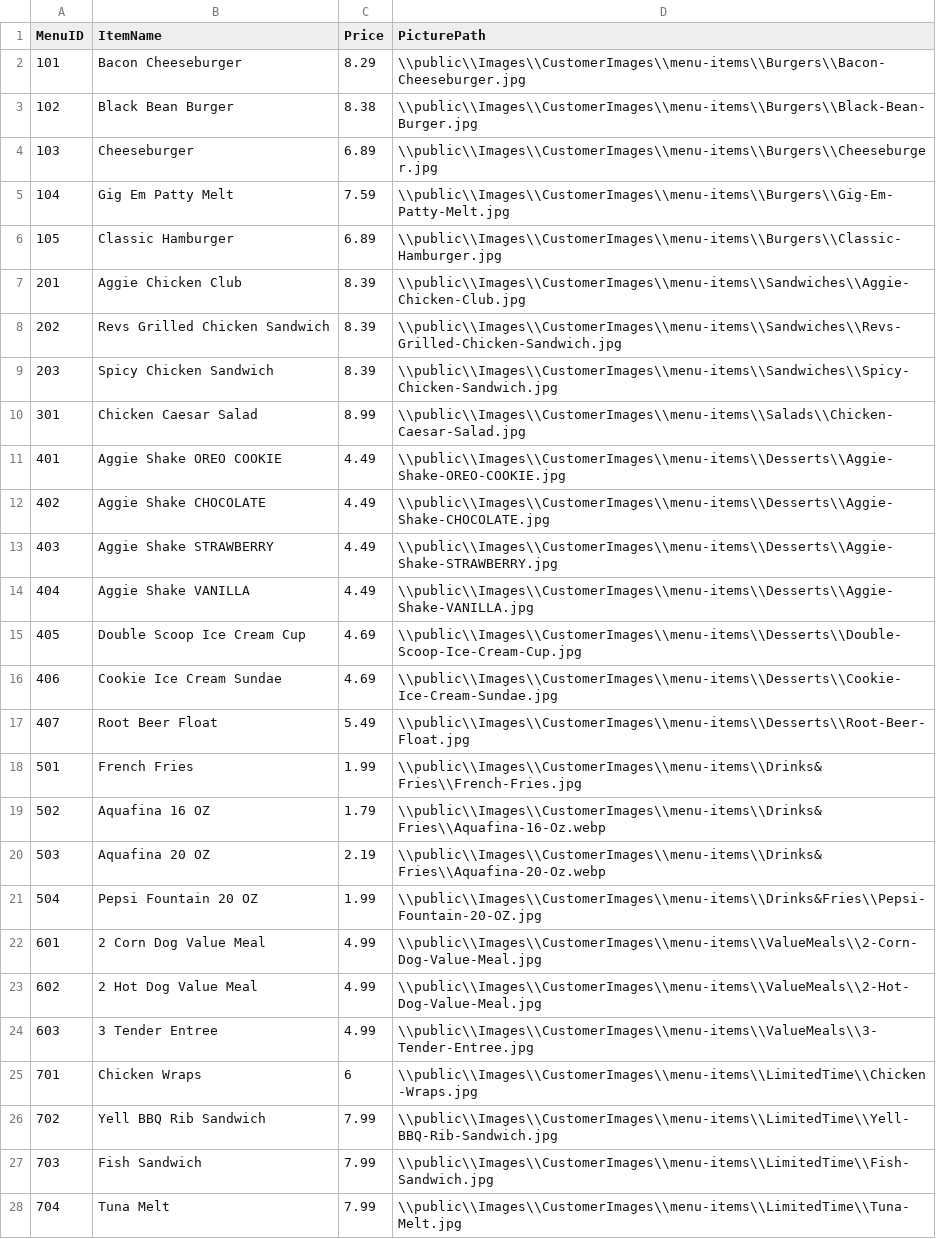
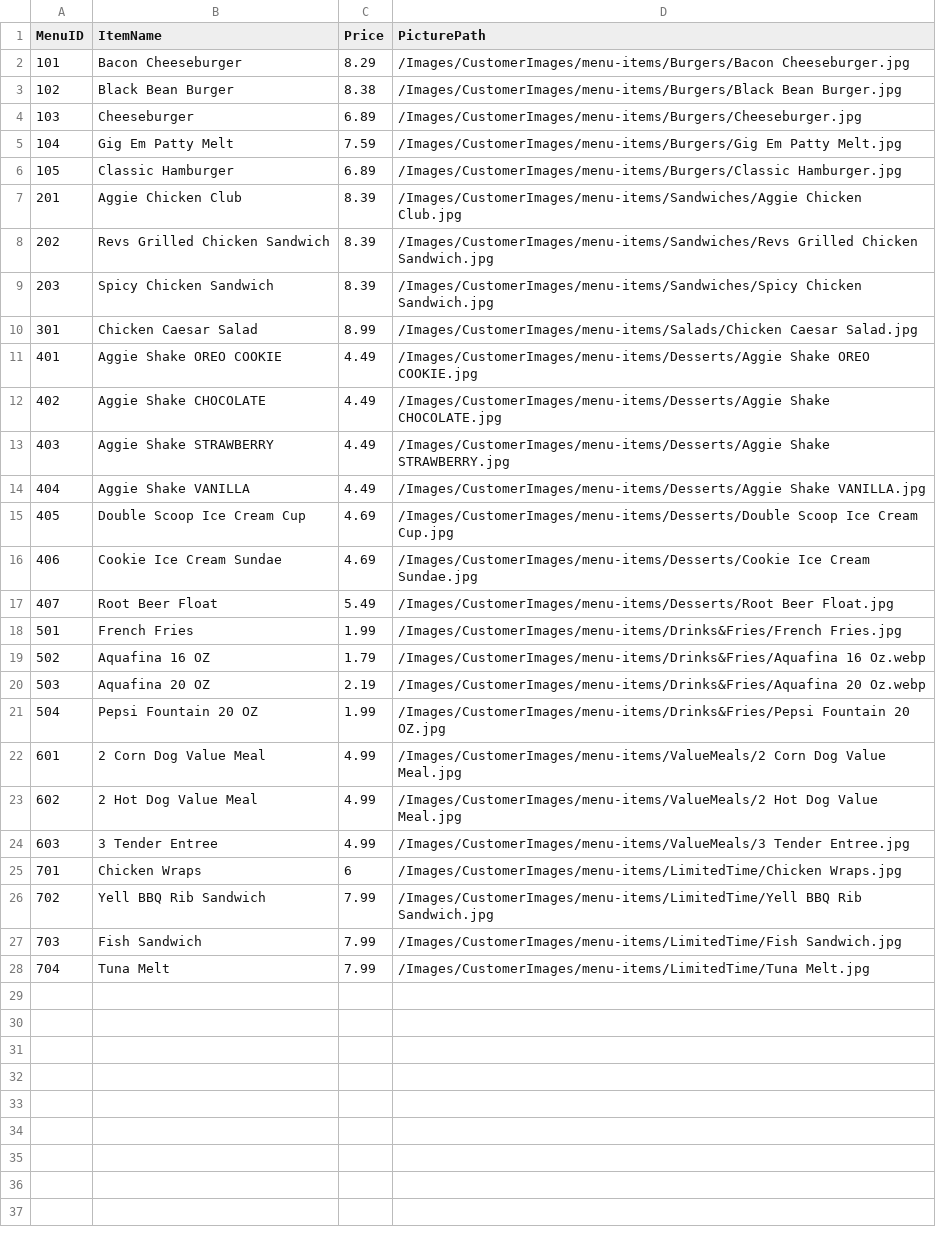
Before and after one commit to heyitsk21/Revs-Point-Of-Sales-System, a CSV file: backend/database_generation/MenuItems.csv, drawn as a sheet.

Commit message:
moving images again. want to push to main so that revpos apis get updated

```diff
--- a/backend/database_generation/MenuItems.csv
+++ b/backend/database_generation/MenuItems.csv
@@ -1,28 +1,28 @@
 MenuID,ItemName,Price,PicturePath
-101,Bacon Cheeseburger,8.29,\\public\\Images\\CustomerImages\\menu-items\\Burgers\\Bacon-Cheeseburger.jpg
-102,Black Bean Burger,8.38,\\public\\Images\\CustomerImages\\menu-items\\Burgers\\Black-Bean-Burger.jpg
-103,Cheeseburger,6.89,\\public\\Images\\CustomerImages\\menu-items\\Burgers\\Cheeseburger.jpg
-104,Gig Em Patty Melt,7.59,\\public\\Images\\CustomerImages\\menu-items\\Burgers\\Gig-Em-Patty-Melt.jpg
-105,Classic Hamburger,6.89,\\public\\Images\\CustomerImages\\menu-items\\Burgers\\Classic-Hamburger.jpg
-201,Aggie Chicken Club,8.39,\\public\\Images\\CustomerImages\\menu-items\\Sandwiches\\Aggie-Chicken-Club.jpg
-202,Revs Grilled Chicken Sandwich,8.39,\\public\\Images\\CustomerImages\\menu-items\\Sandwiches\\Revs-Grilled-Chicken-Sandwich.jpg
-203,Spicy Chicken Sandwich,8.39,\\public\\Images\\CustomerImages\\menu-items\\Sandwiches\\Spicy-Chicken-Sandwich.jpg
-301,Chicken Caesar Salad,8.99,\\public\\Images\\CustomerImages\\menu-items\\Salads\\Chicken-Caesar-Salad.jpg
-401,Aggie Shake OREO COOKIE,4.49,\\public\\Images\\CustomerImages\\menu-items\\Desserts\\Aggie-Shake-OREO-COOKIE.jpg
-402,Aggie Shake CHOCOLATE,4.49,\\public\\Images\\CustomerImages\\menu-items\\Desserts\\Aggie-Shake-CHOCOLATE.jpg
-403,Aggie Shake STRAWBERRY,4.49,\\public\\Images\\CustomerImages\\menu-items\\Desserts\\Aggie-Shake-STRAWBERRY.jpg
-404,Aggie Shake VANILLA,4.49,\\public\\Images\\CustomerImages\\menu-items\\Desserts\\Aggie-Shake-VANILLA.jpg
-405,Double Scoop Ice Cream Cup,4.69,\\public\\Images\\CustomerImages\\menu-items\\Desserts\\Double-Scoop-Ice-Cream-Cup.jpg
-406,Cookie Ice Cream Sundae,4.69,\\public\\Images\\CustomerImages\\menu-items\\Desserts\\Cookie-Ice-Cream-Sundae.jpg
-407,Root Beer Float,5.49,\\public\\Images\\CustomerImages\\menu-items\\Desserts\\Root-Beer-Float.jpg
-501,French Fries,1.99,\\public\\Images\\CustomerImages\\menu-items\\Drinks&Fries\\French-Fries.jpg
-502,Aquafina 16 OZ,1.79,\\public\\Images\\CustomerImages\\menu-items\\Drinks&Fries\\Aquafina-16-Oz.webp
-503,Aquafina 20 OZ,2.19,\\public\\Images\\CustomerImages\\menu-items\\Drinks&Fries\\Aquafina-20-Oz.webp
-504,Pepsi Fountain 20 OZ,1.99,\\public\\Images\\CustomerImages\\menu-items\\Drinks&Fries\\Pepsi-Fountain-20-OZ.jpg
-601,2 Corn Dog Value Meal,4.99,\\public\\Images\\CustomerImages\\menu-items\\ValueMeals\\2-Corn-Dog-Value-Meal.jpg
-602,2 Hot Dog Value Meal,4.99,\\public\\Images\\CustomerImages\\menu-items\\ValueMeals\\2-Hot-Dog-Value-Meal.jpg
-603,3 Tender Entree,4.99,\\public\\Images\\CustomerImages\\menu-items\\ValueMeals\\3-Tender-Entree.jpg
-701,Chicken Wraps,6,\\public\\Images\\CustomerImages\\menu-items\\LimitedTime\\Chicken-Wraps.jpg
-702,Yell BBQ Rib Sandwich,7.99,\\public\\Images\\CustomerImages\\menu-items\\LimitedTime\\Yell-BBQ-Rib-Sandwich.jpg
-703,Fish Sandwich,7.99,\\public\\Images\\CustomerImages\\menu-items\\LimitedTime\\Fish-Sandwich.jpg
-704,Tuna Melt,7.99,\\public\\Images\\CustomerImages\\menu-items\\LimitedTime\\Tuna-Melt.jpg
+101,Bacon Cheeseburger,8.29,/Images/CustomerImages/menu-items/Burgers/Bacon Cheeseburger.jpg
+102,Black Bean Burger,8.38,/Images/CustomerImages/menu-items/Burgers/Black Bean Burger.jpg
+103,Cheeseburger,6.89,/Images/CustomerImages/menu-items/Burgers/Cheeseburger.jpg
+104,Gig Em Patty Melt,7.59,/Images/CustomerImages/menu-items/Burgers/Gig Em Patty Melt.jpg
+105,Classic Hamburger,6.89,/Images/CustomerImages/menu-items/Burgers/Classic Hamburger.jpg
+201,Aggie Chicken Club,8.39,/Images/CustomerImages/menu-items/Sandwiches/Aggie Chicken Club.jpg
+202,Revs Grilled Chicken Sandwich,8.39,/Images/CustomerImages/menu-items/Sandwiches/Revs Grilled Chicken Sandwich.jpg
+203,Spicy Chicken Sandwich,8.39,/Images/CustomerImages/menu-items/Sandwiches/Spicy Chicken Sandwich.jpg
+301,Chicken Caesar Salad,8.99,/Images/CustomerImages/menu-items/Salads/Chicken Caesar Salad.jpg
+401,Aggie Shake OREO COOKIE,4.49,/Images/CustomerImages/menu-items/Desserts/Aggie Shake OREO COOKIE.jpg
+402,Aggie Shake CHOCOLATE,4.49,/Images/CustomerImages/menu-items/Desserts/Aggie Shake CHOCOLATE.jpg
+403,Aggie Shake STRAWBERRY,4.49,/Images/CustomerImages/menu-items/Desserts/Aggie Shake STRAWBERRY.jpg
+404,Aggie Shake VANILLA,4.49,/Images/CustomerImages/menu-items/Desserts/Aggie Shake VANILLA.jpg
+405,Double Scoop Ice Cream Cup,4.69,/Images/CustomerImages/menu-items/Desserts/Double Scoop Ice Cream Cup.jpg
+406,Cookie Ice Cream Sundae,4.69,/Images/CustomerImages/menu-items/Desserts/Cookie Ice Cream Sundae.jpg
+407,Root Beer Float,5.49,/Images/CustomerImages/menu-items/Desserts/Root Beer Float.jpg
+501,French Fries,1.99,/Images/CustomerImages/menu-items/Drinks&Fries/French Fries.jpg
+502,Aquafina 16 OZ,1.79,/Images/CustomerImages/menu-items/Drinks&Fries/Aquafina 16 Oz.webp
+503,Aquafina 20 OZ,2.19,/Images/CustomerImages/menu-items/Drinks&Fries/Aquafina 20 Oz.webp
+504,Pepsi Fountain 20 OZ,1.99,/Images/CustomerImages/menu-items/Drinks&Fries/Pepsi Fountain 20 OZ.jpg
+601,2 Corn Dog Value Meal,4.99,/Images/CustomerImages/menu-items/ValueMeals/2 Corn Dog Value Meal.jpg
+602,2 Hot Dog Value Meal,4.99,/Images/CustomerImages/menu-items/ValueMeals/2 Hot Dog Value Meal.jpg
+603,3 Tender Entree,4.99,/Images/CustomerImages/menu-items/ValueMeals/3 Tender Entree.jpg
+701,Chicken Wraps,6,/Images/CustomerImages/menu-items/LimitedTime/Chicken Wraps.jpg
+702,Yell BBQ Rib Sandwich,7.99,/Images/CustomerImages/menu-items/LimitedTime/Yell BBQ Rib Sandwich.jpg
+703,Fish Sandwich,7.99,/Images/CustomerImages/menu-items/LimitedTime/Fish Sandwich.jpg
+704,Tuna Melt,7.99,/Images/CustomerImages/menu-items/LimitedTime/Tuna Melt.jpg
```
Also changed, not shown: 36 other files.
